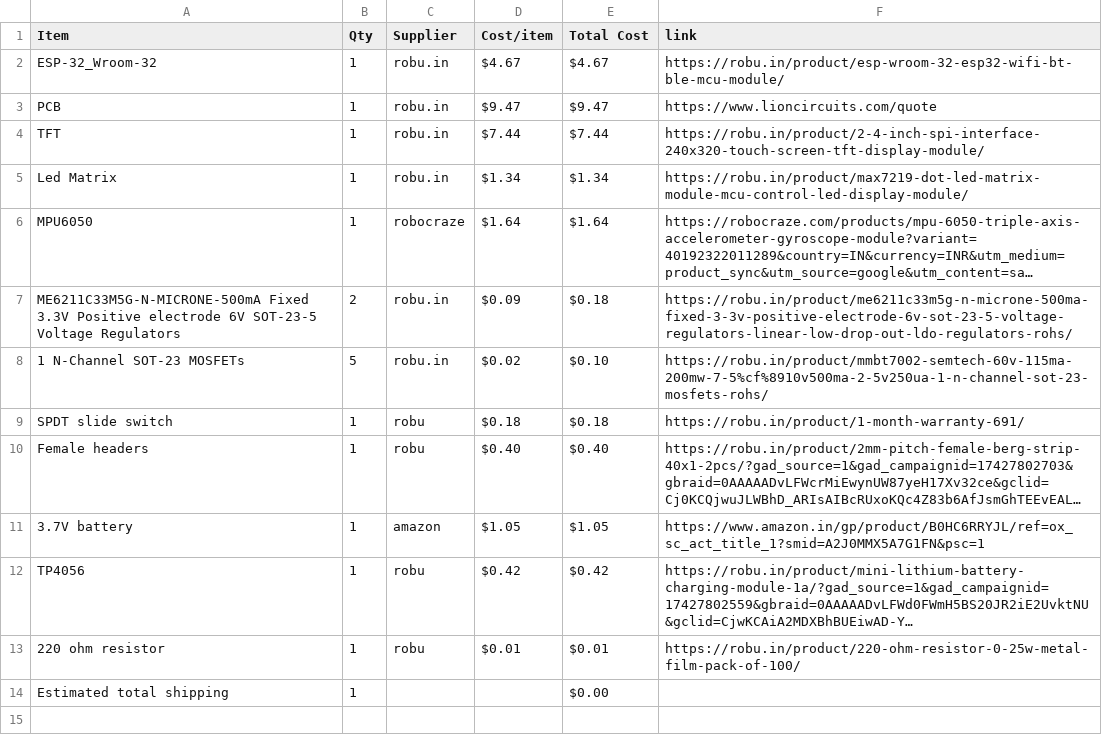
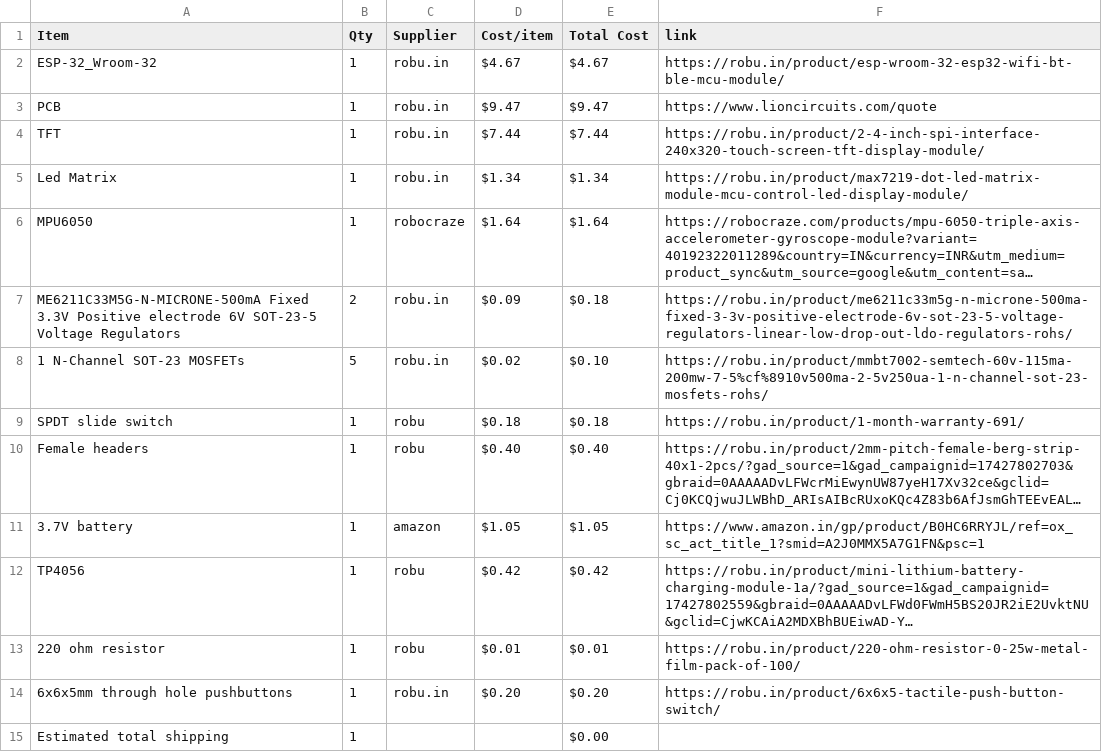
Before and after one commit to Genzkidgrownup/Scikey, a CSV file: BOM.csv, drawn as a sheet; long unchanged cells end in …; the diff names each change by its address in the sheet, - before the commit and + after, or states it on an @@ line.

Commit message:
Sync Scikey from Half Life

```diff
--- a/BOM.csv
+++ b/BOM.csv
+row 14: 6x6x5mm through hole pushbuttons | 1 | robu.in | $0.20 | $0.20 | https://robu.in/product/6x6x5-tactile-push-button-switch/
```
